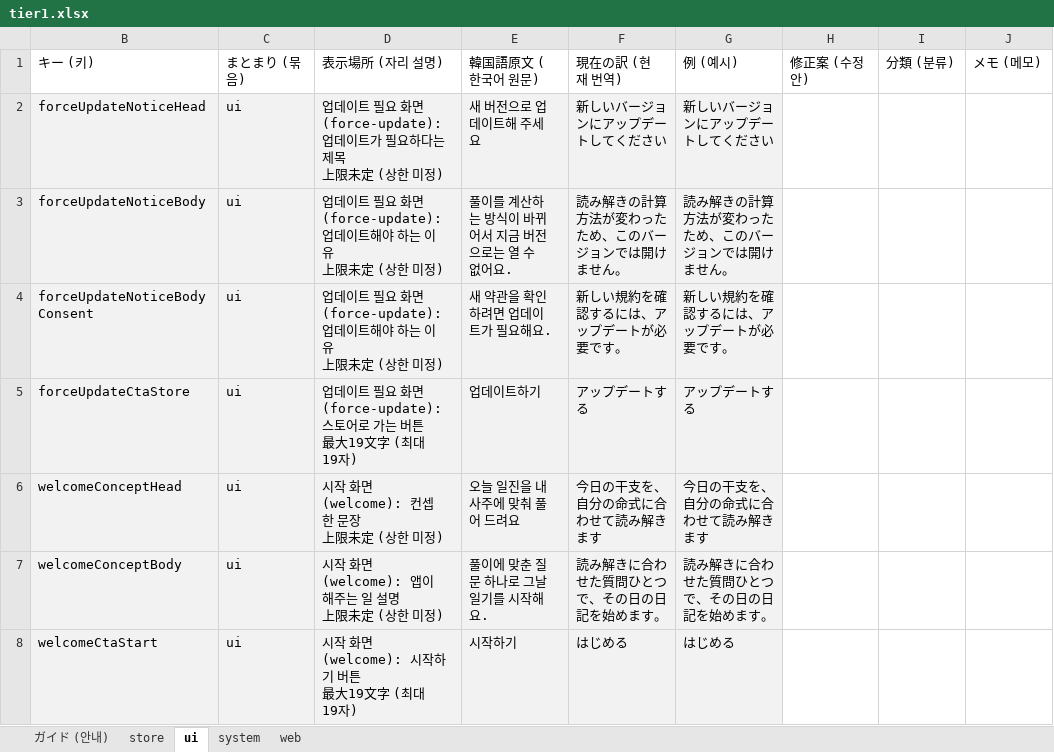
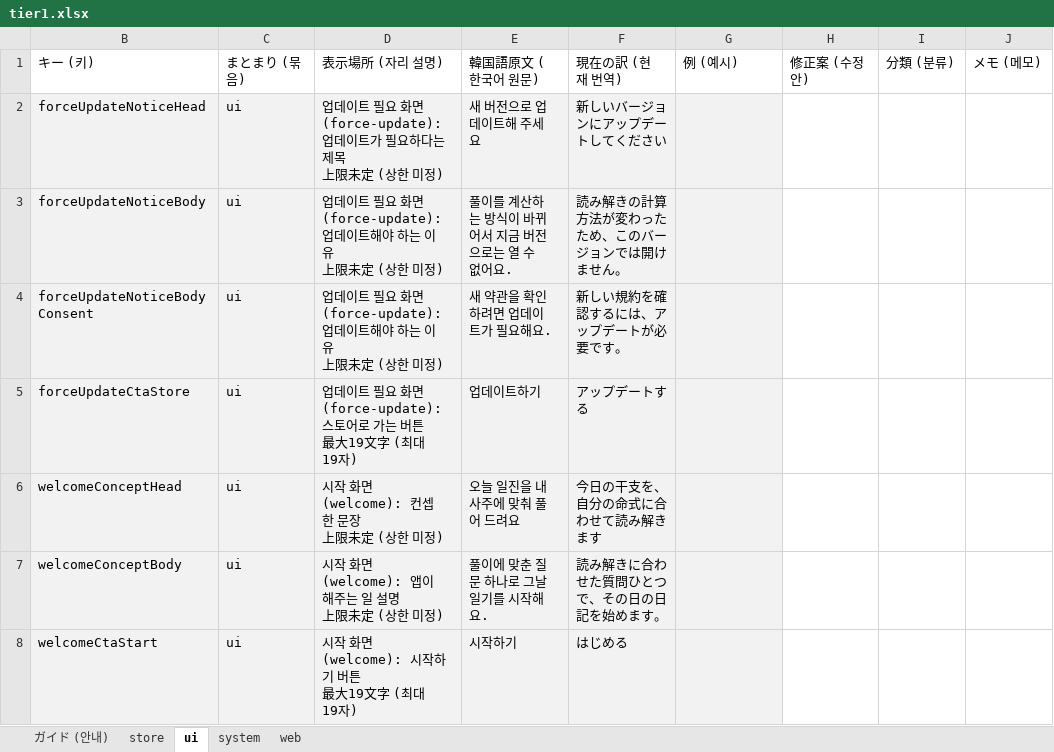
Before and after one commit to june20516/myungli-diary, an Excel workbook: docs/identity/writing/review/ja/tier1.xlsx, sheet ui, drawn as a sheet; only a part is shown; values as stored, in another font and other column widths than the file's, no borders; the diff covers the shown part only; the diff names each change by its address in the sheet, - before the commit and + after, or states it on an @@ line.

```diff
--- a/docs/identity/writing/review/ja/tier1.xlsx (sheet ui)
+++ b/docs/identity/writing/review/ja/tier1.xlsx (sheet ui)
-G2: 新しいバージョンにアップデートしてください
+G2: (empty)
-G3: 読み解きの計算方法が変わったため、このバージョンでは開けません。
+G3: (empty)
-G4: 新しい規約を確認するには、アップデートが必要です。
+G4: (empty)
-G5: アップデートする
+G5: (empty)
-G6: 今日の干支を、自分の命式に合わせて読み解きます
+G6: (empty)
-G7: 読み解きに合わせた質問ひとつで、その日の日記を始めます。
+G7: (empty)
-G8: はじめる
+G8: (empty)
```
Also changed, not shown: 479 edited cells elsewhere in this sheet, sheet system, sheet web, sheet store, sheet ガイド (안내), docs/identity/writing/review/en/tier1.xlsx, 5 other files.
